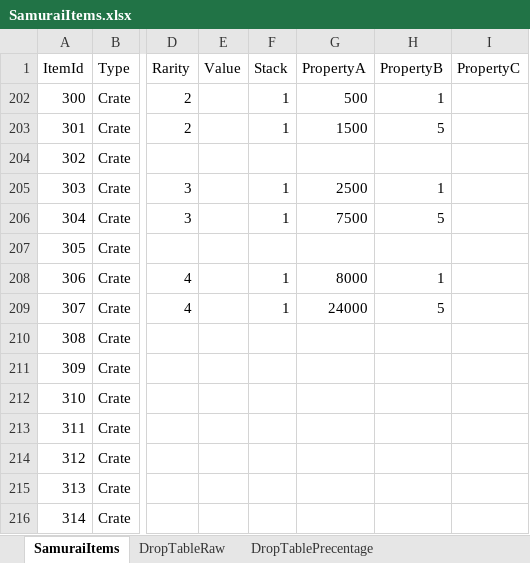
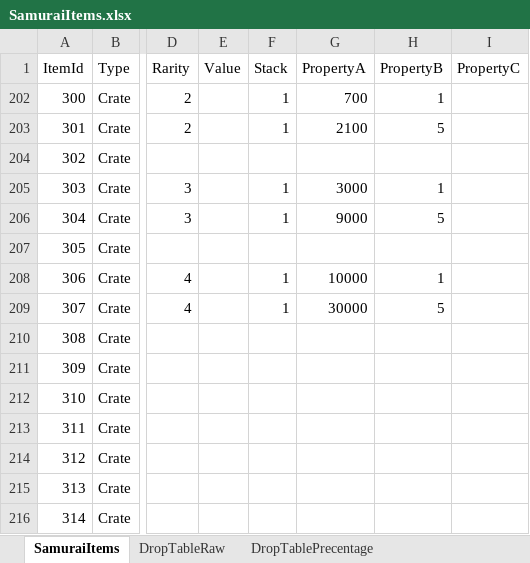
Before and after one commit to BreadMoirai/DiscordSamuraiBot, an Excel workbook: src/main/resources/samurai/database/SamuraiItems.xlsx, sheet SamuraiItems, drawn as a sheet; only a part is shown, gaps mark what is left out; values as stored, in another font and other column widths than the file's, no borders; charts and pictures and conditional formats and table styles not drawn; the diff names each change by its address in the sheet, - before the commit and + after, or states it on an @@ line.

```diff
--- a/src/main/resources/samurai/database/SamuraiItems.xlsx (sheet SamuraiItems)
+++ b/src/main/resources/samurai/database/SamuraiItems.xlsx (sheet SamuraiItems)
-G202 (PropertyA): 500
+G202 (PropertyA): 700
-G203 (PropertyA): 1500
+G203 (PropertyA): 2100
-G205 (PropertyA): 2500
+G205 (PropertyA): 3000
-G206 (PropertyA): 7500
+G206 (PropertyA): 9000
-G208 (PropertyA): 8000
+G208 (PropertyA): 10000
-G209 (PropertyA): 24000
+G209 (PropertyA): 30000
```
Also changed, not shown: sheet DropTablePrecentage, sheet DropTableRaw, hidden cells, charts or pictures, 2 other files.
